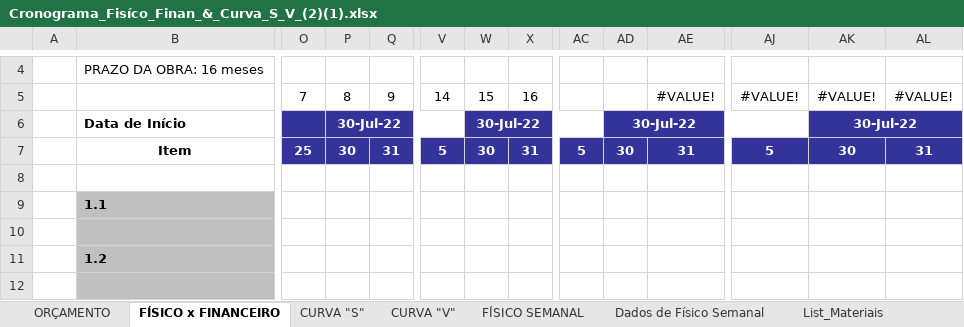
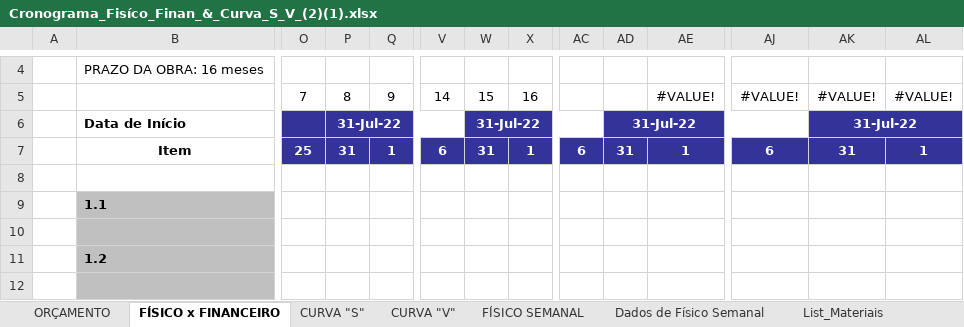
Before and after one commit to EdgardSancosta/Cronograma_Fisico_Financeiro, an Excel workbook: Cronograma_Fisíco_Finan_&_Curva_S_V_(2)(1).xlsx, sheet FÍSICO x FINANCEIRO, drawn as a sheet; only a part is shown, gaps mark what is left out; values as stored, in another font and other column widths than the file's, no borders; charts and pictures and conditional formats not drawn; removed rows and columns are numbered as before the commit, all else as after; rows hold the shown columns only; the diff names each change by its address in the sheet, - before the commit and + after, or states it on an @@ line.

Commit message:
Update Cronograma_Fisíco_Finan_&_Curva_S_V_(2)(1).xlsx

```diff
--- a/Cronograma_Fisíco_Finan_&_Curva_S_V_(2)(1).xlsx (sheet FÍSICO x FINANCEIRO)
+++ b/Cronograma_Fisíco_Finan_&_Curva_S_V_(2)(1).xlsx (sheet FÍSICO x FINANCEIRO)
-P6: 30-Jul-22
+P6: 31-Jul-22
-W6: 30-Jul-22
+W6: 31-Jul-22
-AD6: 30-Jul-22
+AD6: 31-Jul-22
-AK6: 30-Jul-22
+AK6: 31-Jul-22
-row 7:  | Item | 25 | 30 | 31 | 5 | 30 | 31 | 5 | 30 | 31 | 5 | 30 | 31
+row 7:  | Item | 25 | 31 | 1 | 6 | 31 | 1 | 6 | 31 | 1 | 6 | 31 | 1
```
Also changed, not shown: sheet CURVA "V", sheet CURVA "S", sheet CUST_Geral_M_OBRA, charts or pictures.
